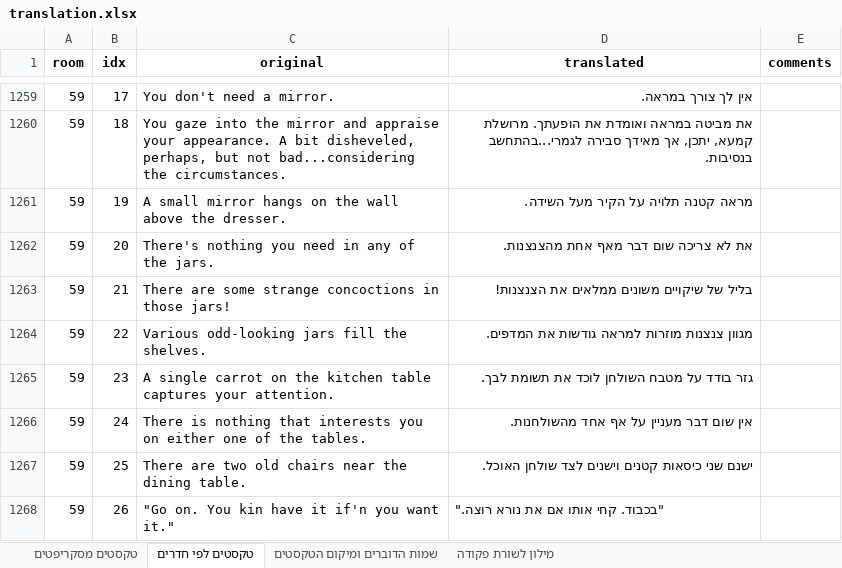
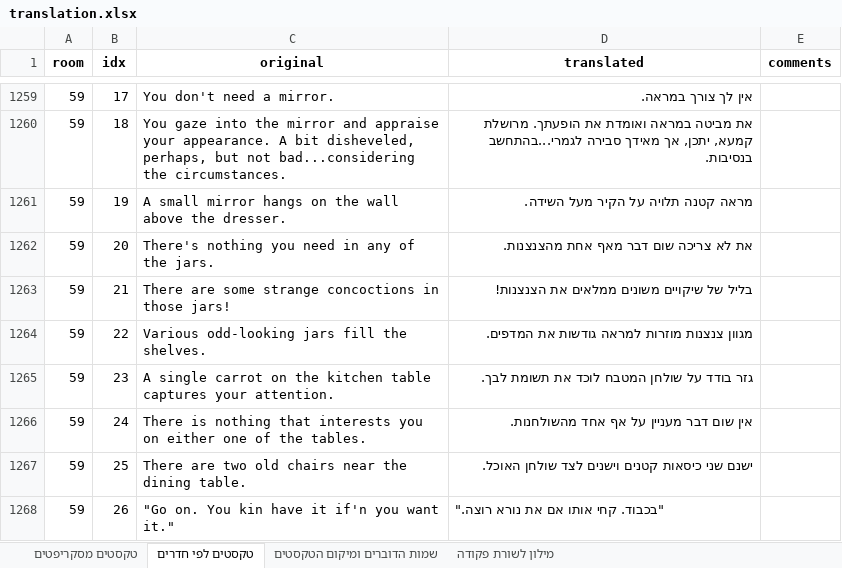
Before and after one commit to adventurebrew/HebrewAdventure, an Excel workbook: lb1/translation.xlsx, sheet טקסטים לפי חדרים, drawn as a sheet; only a part is shown, gaps mark what is left out; values as stored, in another font and other column widths than the file's, no borders; charts and pictures not drawn; the diff covers the shown part only; the diff names each change by its address in the sheet, - before the commit and + after, or states it on an @@ line.

```diff
--- a/lb1/translation.xlsx (sheet טקסטים לפי חדרים)
+++ b/lb1/translation.xlsx (sheet טקסטים לפי חדרים)
-D1265 (translated): גזר בודד על מטבח השולחן לוכד את תשומת לבך.
+D1265 (translated): גזר בודד על שולחן המטבח לוכד את תשומת לבך.
```
Also changed, not shown: 39 edited cells elsewhere in this sheet, sheet מילון לשורת פקודה, sheet טקסטים מסקריפטים, 44 other files.
